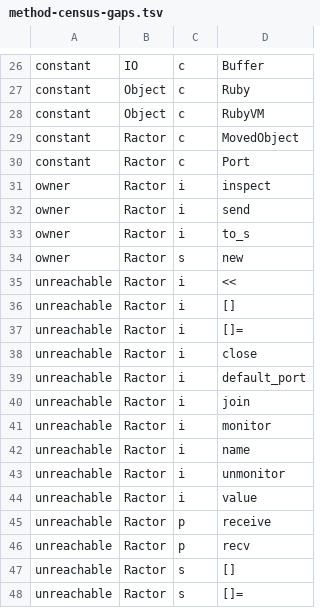
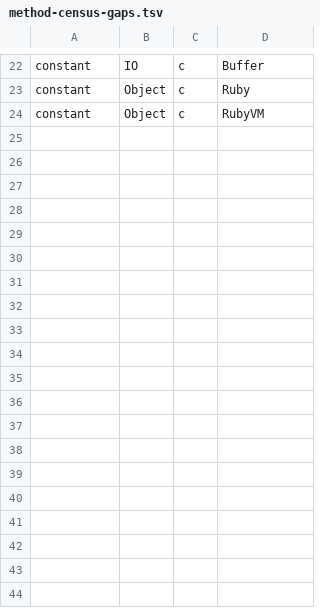
Before and after one commit to ryanseys/zeo, a TSV file: conformance/method-census-gaps.tsv, drawn as a sheet; only a part is shown, gaps mark what is left out; the diff covers the shown part only; the diff names each change by its address in the sheet, - before the commit and + after, or states it on an @@ line.

```diff
--- a/conformance/method-census-gaps.tsv
+++ b/conformance/method-census-gaps.tsv
-row 29: constant | Ractor | c | MovedObject
-row 30: constant | Ractor | c | Port
-row 31: owner | Ractor | i | inspect
-row 32: owner | Ractor | i | send
-row 33: owner | Ractor | i | to_s
-row 34: owner | Ractor | s | new
-row 35: unreachable | Ractor | i | <<
-row 36: unreachable | Ractor | i | []
-row 37: unreachable | Ractor | i | []=
-row 38: unreachable | Ractor | i | close
-row 39: unreachable | Ractor | i | default_port
-row 40: unreachable | Ractor | i | join
-row 41: unreachable | Ractor | i | monitor
-row 42: unreachable | Ractor | i | name
-row 43: unreachable | Ractor | i | unmonitor
-row 44: unreachable | Ractor | i | value
-row 45: unreachable | Ractor | p | receive
-row 46: unreachable | Ractor | p | recv
-row 47: unreachable | Ractor | s | []
-row 48: unreachable | Ractor | s | []=
```
Also changed, not shown: 15 removed rows and 2 edited cells elsewhere in this file, conformance/builtin-arity.tsv, 13 other files.
